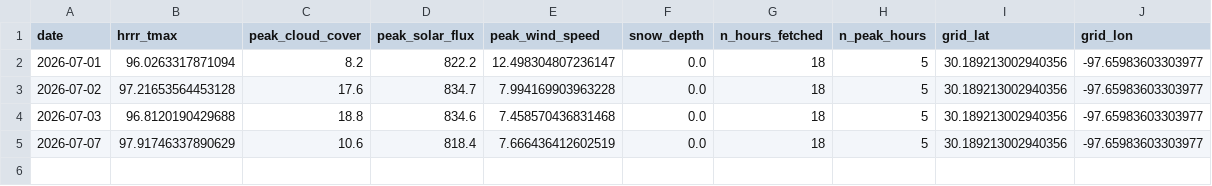
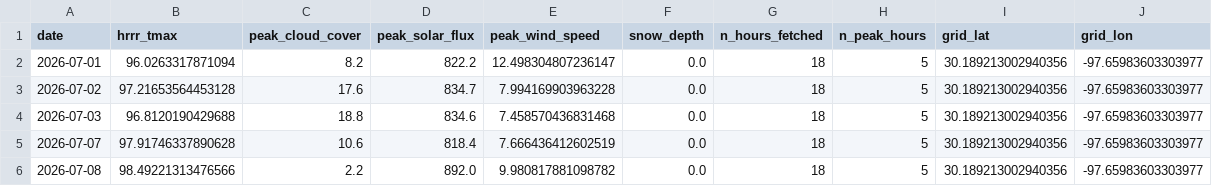
Before and after one commit to OscarOvanger/postproc_utils, a CSV file: data/hrrr_v2/austin/hrrr_austin_202607.csv, drawn as a sheet.

```diff
--- a/data/hrrr_v2/austin/hrrr_austin_202607.csv
+++ b/data/hrrr_v2/austin/hrrr_austin_202607.csv
@@ -4,2 +4,3 @@ date,hrrr_tmax,peak_cloud_cover,peak_solar_flux,peak_wind_speed,snow_depth,n_hou
 2026-07-03,96.8120190429688,18.8,834.6,7.458570436831468,0.0,18,5,30.189213002940356,-97.65983603303977
-2026-07-07,97.91746337890629,10.6,818.4,7.666436412602519,0.0,18,5,30.189213002940356,-97.65983603303977
+2026-07-07,97.91746337890628,10.6,818.4,7.666436412602519,0.0,18,5,30.189213002940356,-97.65983603303977
+2026-07-08,98.49221313476566,2.2,892.0,9.980817881098782,0.0,18,5,30.189213002940356,-97.65983603303977
```
Also changed, not shown: data/hrrr_v2/dallas/hrrr_dallas_202607.csv, data/hrrr_v2/houston/hrrr_houston_202607.csv, 3 other files.
